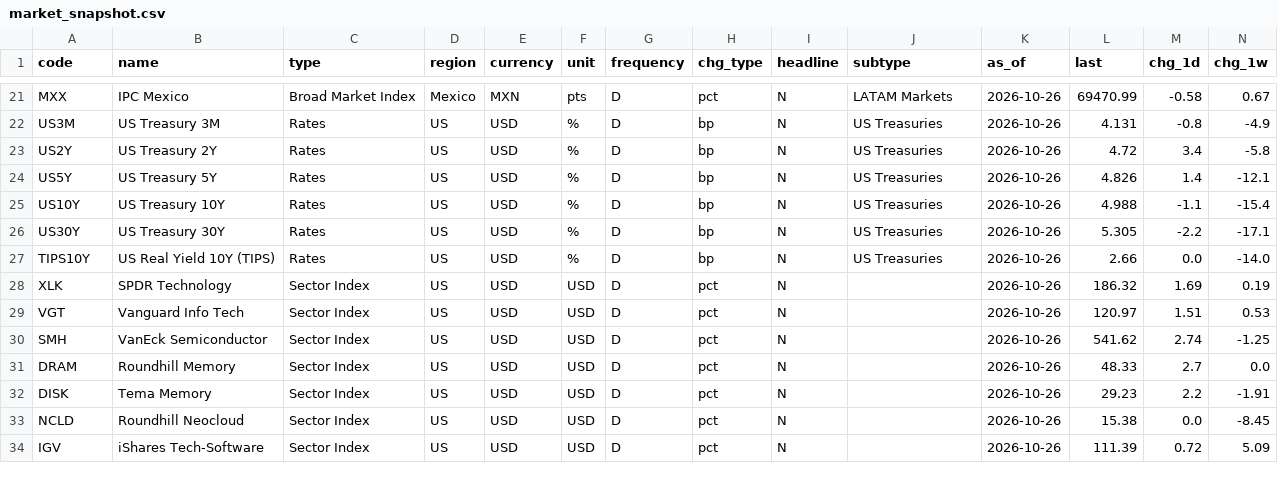
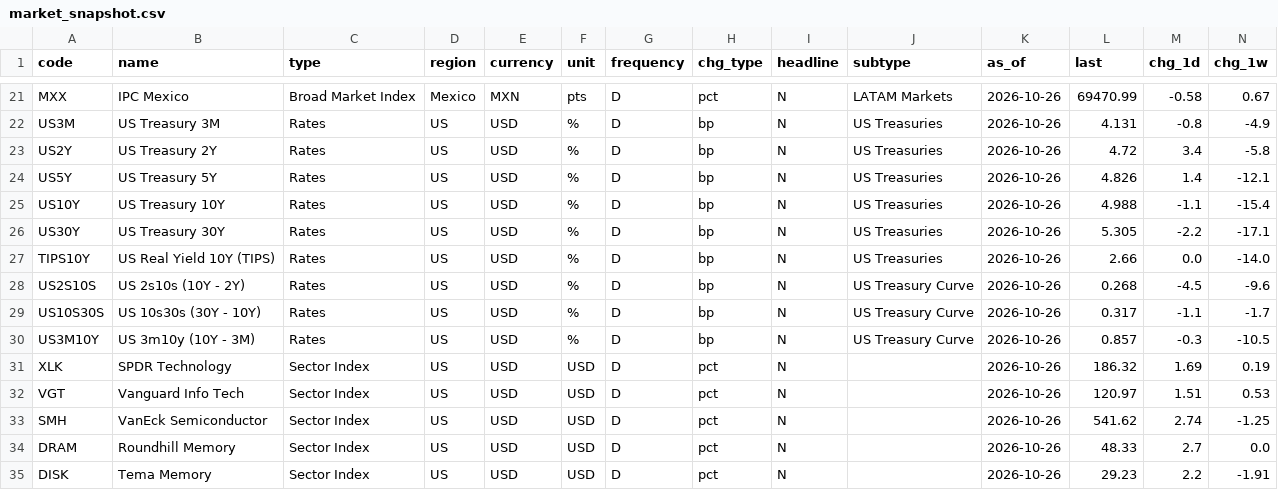
Before and after one commit to EricLiu76/market-dashboard, a CSV file: data/market_snapshot.csv, drawn as a sheet; only a part is shown, gaps mark what is left out; the shorter side is filled out with more unchanged rows; rows hold the shown columns only; the diff names each change by its address in the sheet, - before the commit and + after, or states it on an @@ line.

Commit message:
Markets data, 27 Oct 2026 13:48 SGT

```diff
--- a/data/market_snapshot.csv
+++ b/data/market_snapshot.csv
+row 28: US2S10S | US 2s10s (10Y - 2Y) | Rates | US | USD | % | D | bp | N | US Treasury Curve | 2026-10-26 | 0.268 | -4.5 | -9.6
+row 29: US10S30S | US 10s30s (30Y - 10Y) | Rates | US | USD | % | D | bp | N | US Treasury Curve | 2026-10-26 | 0.317 | -1.1 | -1.7
+row 30: US3M10Y | US 3m10y (10Y - 3M) | Rates | US | USD | % | D | bp | N | US Treasury Curve | 2026-10-26 | 0.857 | -0.3 | -10.5
```
Also changed, not shown: data/data_status.csv, 1 other file.
